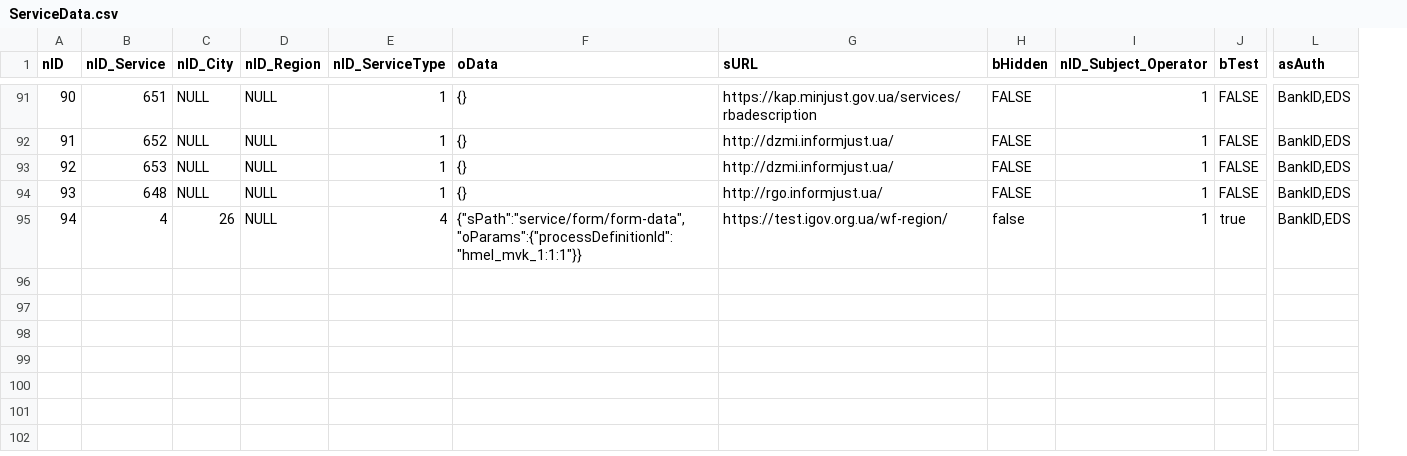
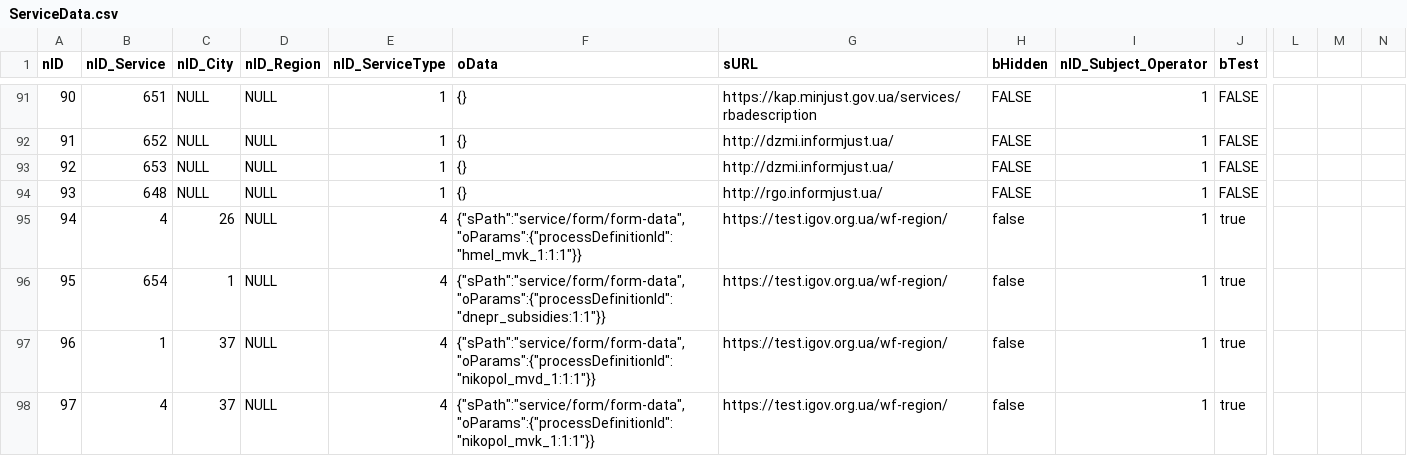
Before and after one commit to e-government-ua/_Kiev, a CSV file: wf-central/src/main/resources/data/ServiceData.csv, drawn as a sheet; only a part is shown, gaps mark what is left out; removed rows and columns are numbered as before the commit, all else as after; rows hold the shown columns only; the diff covers the shown part only; the diff names each change by its address in the sheet, - before the commit and + after, or states it on an @@ line.

```diff
--- a/wf-central/src/main/resources/data/ServiceData.csv
+++ b/wf-central/src/main/resources/data/ServiceData.csv
-column L (asAuth), rows 91-95: all BankID,EDS
+column L, empty
+column M, empty
+column N, empty
+row 96: 95 | 654 | 1 | NULL | 4 | {"sPath":"service/form/form-data","oParams":{"processDefinitionId":"dnepr_subsidies:1:1"}} | https://test.igov.org.ua/wf-region/ | false | 1 | true
+row 97: 96 | 1 | 37 | NULL | 4 | {"sPath":"service/form/form-data","oParams":{"processDefinitionId":"nikopol_mvd_1:1:1"}} | https://test.igov.org.ua/wf-region/ | false | 1 | true
+row 98: 97 | 4 | 37 | NULL | 4 | {"sPath":"service/form/form-data","oParams":{"processDefinitionId":"nikopol_mvk_1:1:1"}} | https://test.igov.org.ua/wf-region/ | false | 1 | true
```
Also changed, not shown: 2 added rows and 15 edited cells elsewhere in this file, wf-central/src/main/resources/data/prod/ServiceData.csv, 5 other files.
